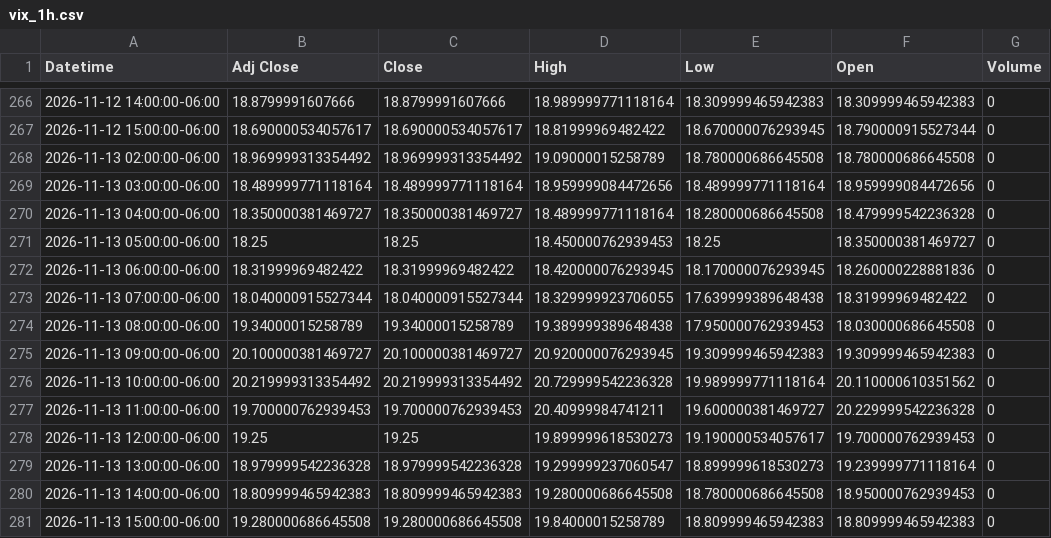
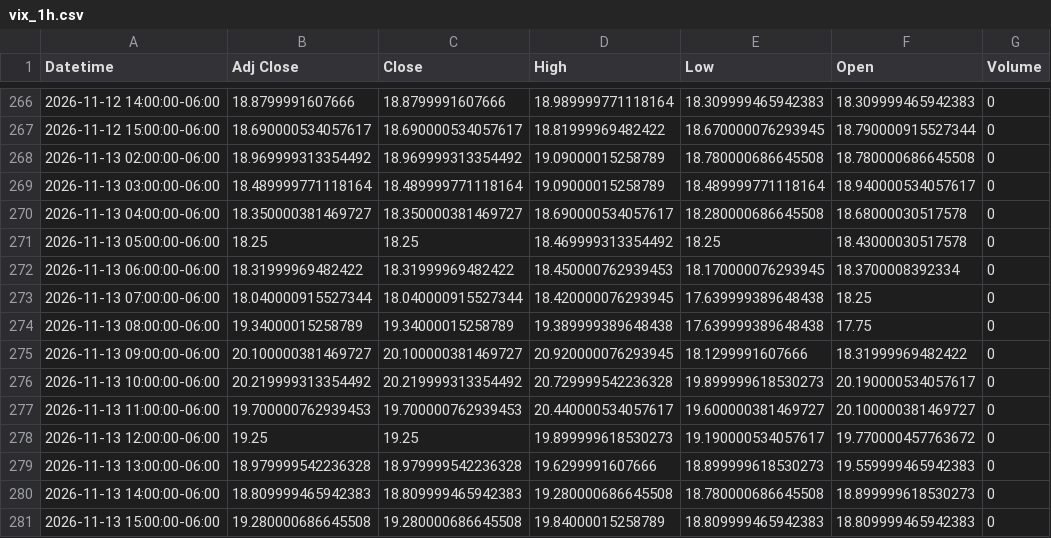
Before and after one commit to Jordan4369/mes-data, a CSV file: data/vix_1h.csv, drawn as a sheet; only a part is shown, gaps mark what is left out.

```diff
--- a/data/vix_1h.csv
+++ b/data/vix_1h.csv
@@ -268,14 +268,14 @@ Datetime,Adj Close,Close,High,Low,Open,Volume
 2026-11-13 02:00:00-06:00,18.969999313354492,18.969999313354492,19.09000015258789,18.780000686645508,18.780000686645508,0
-2026-11-13 03:00:00-06:00,18.489999771118164,18.489999771118164,18.959999084472656,18.489999771118164,18.959999084472656,0
-2026-11-13 04:00:00-06:00,18.350000381469727,18.350000381469727,18.489999771118164,18.280000686645508,18.479999542236328,0
-2026-11-13 05:00:00-06:00,18.25,18.25,18.450000762939453,18.25,18.350000381469727,0
-2026-11-13 06:00:00-06:00,18.31999969482422,18.31999969482422,18.420000076293945,18.170000076293945,18.260000228881836,0
-2026-11-13 07:00:00-06:00,18.040000915527344,18.040000915527344,18.329999923706055,17.639999389648438,18.31999969482422,0
-2026-11-13 08:00:00-06:00,19.34000015258789,19.34000015258789,19.389999389648438,17.950000762939453,18.030000686645508,0
-2026-11-13 09:00:00-06:00,20.100000381469727,20.100000381469727,20.920000076293945,19.309999465942383,19.309999465942383,0
-2026-11-13 10:00:00-06:00,20.219999313354492,20.219999313354492,20.729999542236328,19.989999771118164,20.110000610351562,0
-2026-11-13 11:00:00-06:00,19.700000762939453,19.700000762939453,20.40999984741211,19.600000381469727,20.229999542236328,0
-2026-11-13 12:00:00-06:00,19.25,19.25,19.899999618530273,19.190000534057617,19.700000762939453,0
-2026-11-13 13:00:00-06:00,18.979999542236328,18.979999542236328,19.299999237060547,18.899999618530273,19.239999771118164,0
-2026-11-13 14:00:00-06:00,18.809999465942383,18.809999465942383,19.280000686645508,18.780000686645508,18.950000762939453,0
+2026-11-13 03:00:00-06:00,18.489999771118164,18.489999771118164,19.09000015258789,18.489999771118164,18.940000534057617,0
+2026-11-13 04:00:00-06:00,18.350000381469727,18.350000381469727,18.690000534057617,18.280000686645508,18.68000030517578,0
+2026-11-13 05:00:00-06:00,18.25,18.25,18.469999313354492,18.25,18.43000030517578,0
+2026-11-13 06:00:00-06:00,18.31999969482422,18.31999969482422,18.450000762939453,18.170000076293945,18.3700008392334,0
+2026-11-13 07:00:00-06:00,18.040000915527344,18.040000915527344,18.420000076293945,17.639999389648438,18.25,0
+2026-11-13 08:00:00-06:00,19.34000015258789,19.34000015258789,19.389999389648438,17.639999389648438,17.75,0
+2026-11-13 09:00:00-06:00,20.100000381469727,20.100000381469727,20.920000076293945,18.1299991607666,18.31999969482422,0
+2026-11-13 10:00:00-06:00,20.219999313354492,20.219999313354492,20.729999542236328,19.899999618530273,20.190000534057617,0
+2026-11-13 11:00:00-06:00,19.700000762939453,19.700000762939453,20.440000534057617,19.600000381469727,20.100000381469727,0
+2026-11-13 12:00:00-06:00,19.25,19.25,19.899999618530273,19.190000534057617,19.770000457763672,0
+2026-11-13 13:00:00-06:00,18.979999542236328,18.979999542236328,19.6299991607666,18.899999618530273,19.559999465942383,0
+2026-11-13 14:00:00-06:00,18.809999465942383,18.809999465942383,19.280000686645508,18.780000686645508,18.899999618530273,0
 2026-11-13 15:00:00-06:00,19.280000686645508,19.280000686645508,19.84000015258789,18.809999465942383,18.809999465942383,0
```
Also changed, not shown: data/es_1h.csv, 1 other file.
